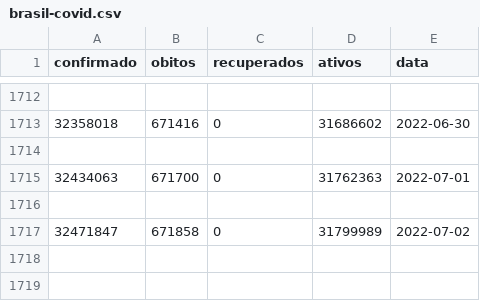
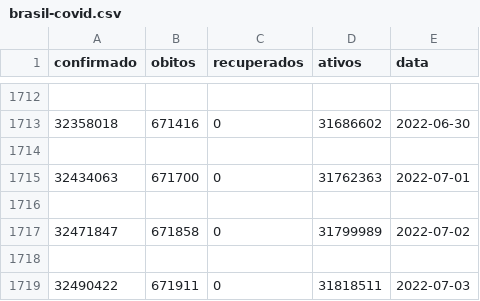
Before and after one commit to valdsonmota/python-studies, a CSV file: letscode/03_application/brasil-covid.csv, drawn as a sheet; only a part is shown, gaps mark what is left out.

Commit message:
Update brasil-covid.csv

```diff
--- a/letscode/03_application/brasil-covid.csv
+++ b/letscode/03_application/brasil-covid.csv
@@ -1717 +1717,3 @@ confirmado,obitos,recuperados,ativos,data
 32471847,671858,0,31799989,2022-07-02
+
+32490422,671911,0,31818511,2022-07-03
```
